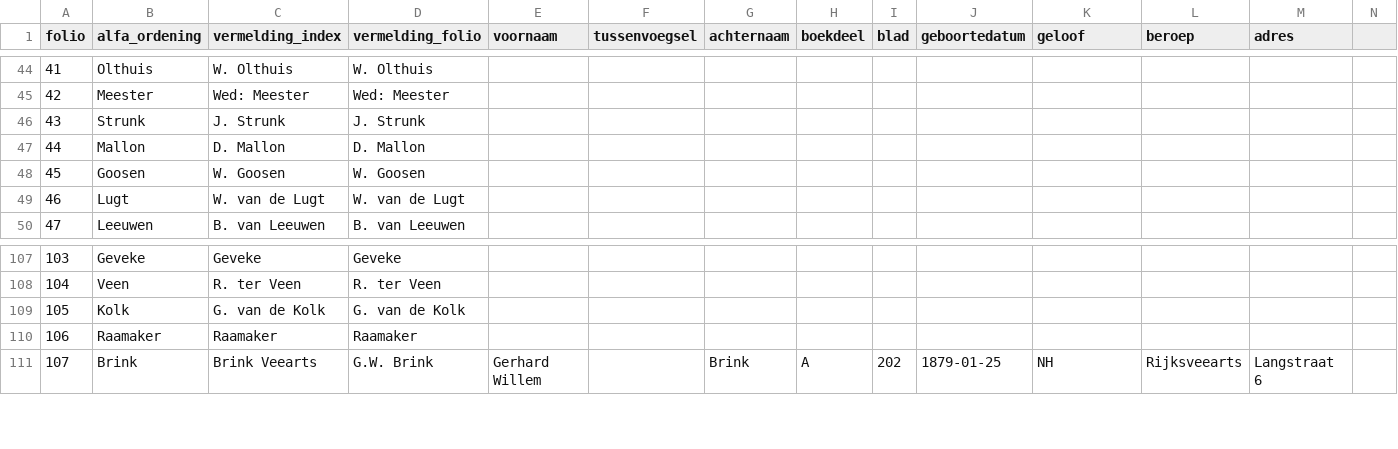
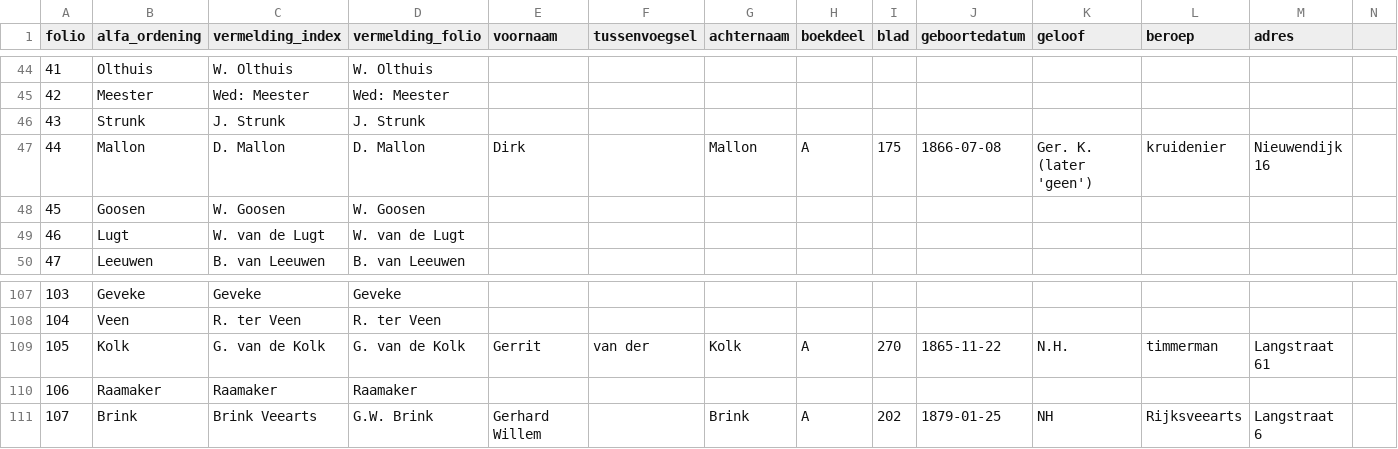
Before and after one commit to ivozandhuis/klantenboek-hj-zandhuis, a CSV file: data/klanten.csv, drawn as a sheet; only a part is shown, gaps mark what is left out.

Commit message:
Twee extra klanten ingevoerd

```diff
--- a/data/klanten.csv
+++ b/data/klanten.csv
@@ -46,3 +46,3 @@ folio,alfa_ordening,vermelding_index,vermelding_folio,voornaam,tussenvoegsel,ach
 43,Strunk,J. Strunk,J. Strunk,,,,,,,,,,,,,,,,,,,,,,,
-44,Mallon,D. Mallon,D. Mallon,,,,,,,,,,,,,,,,,,,,,,,
+44,Mallon,D. Mallon,D. Mallon,Dirk,,Mallon,A,175,1866-07-08,Ger. K. (later 'geen'),kruidenier,Nieuwendijk 16,,,,,,,,,,,,,,
 45,Goosen,W. Goosen,W. Goosen,,,,,,,,,,,,,,,,,,,,,,,
@@ -108,3 +108,3 @@ folio,alfa_ordening,vermelding_index,vermelding_folio,voornaam,tussenvoegsel,ach
 104,Veen,R. ter Veen,R. ter Veen,,,,,,,,,,,,,,,,,,,,,,,
-105,Kolk,G. van de Kolk,G. van de Kolk,,,,,,,,,,,,,,,,,,,,,,,
+105,Kolk,G. van de Kolk,G. van de Kolk,Gerrit,van der,Kolk,A,270,1865-11-22,N.H.,timmerman,Langstraat 61,,,,,,,,,,,,,,
 106,Raamaker,Raamaker,Raamaker,,,,,,,,,,,,,,,,,,,,,,,
```
Also changed, not shown: 1 other file.
